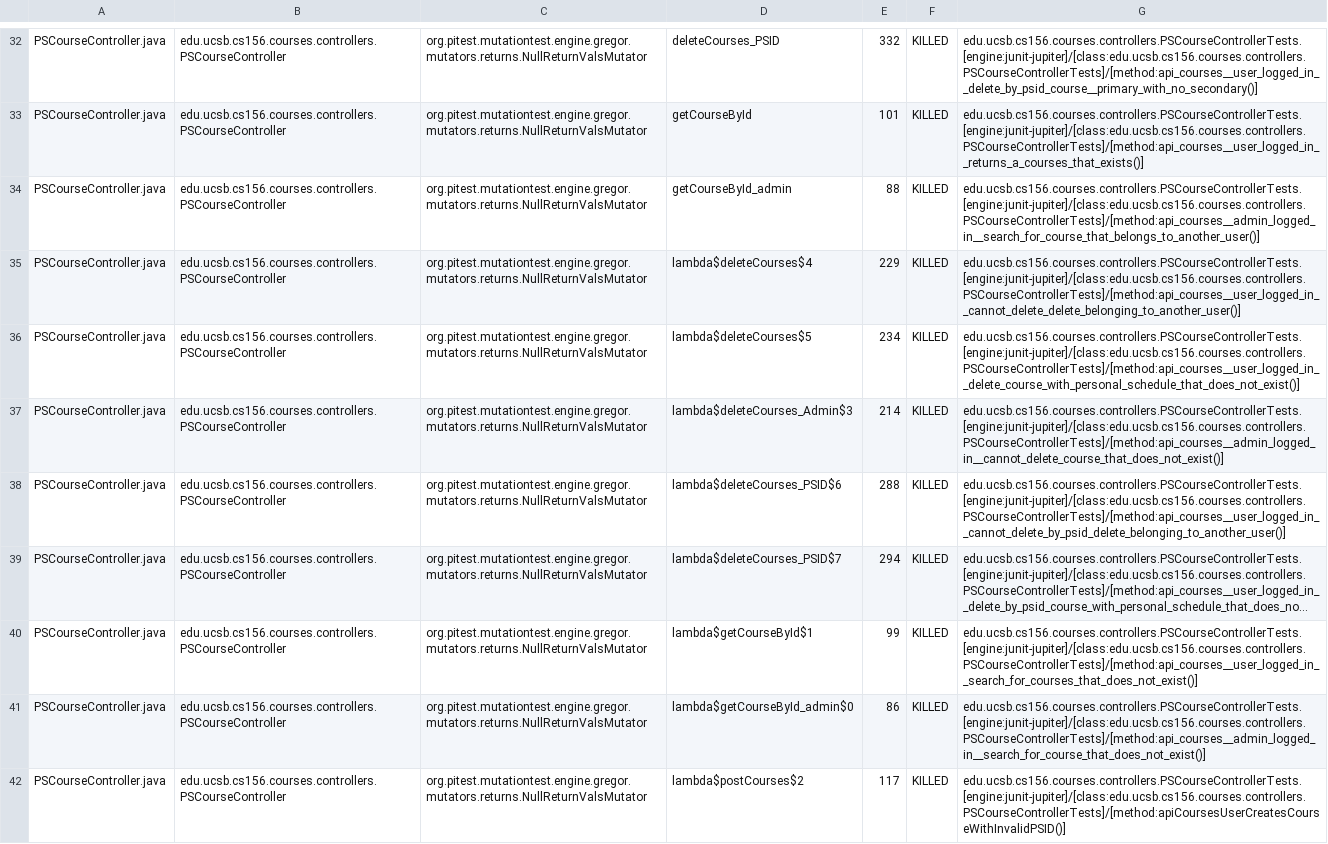
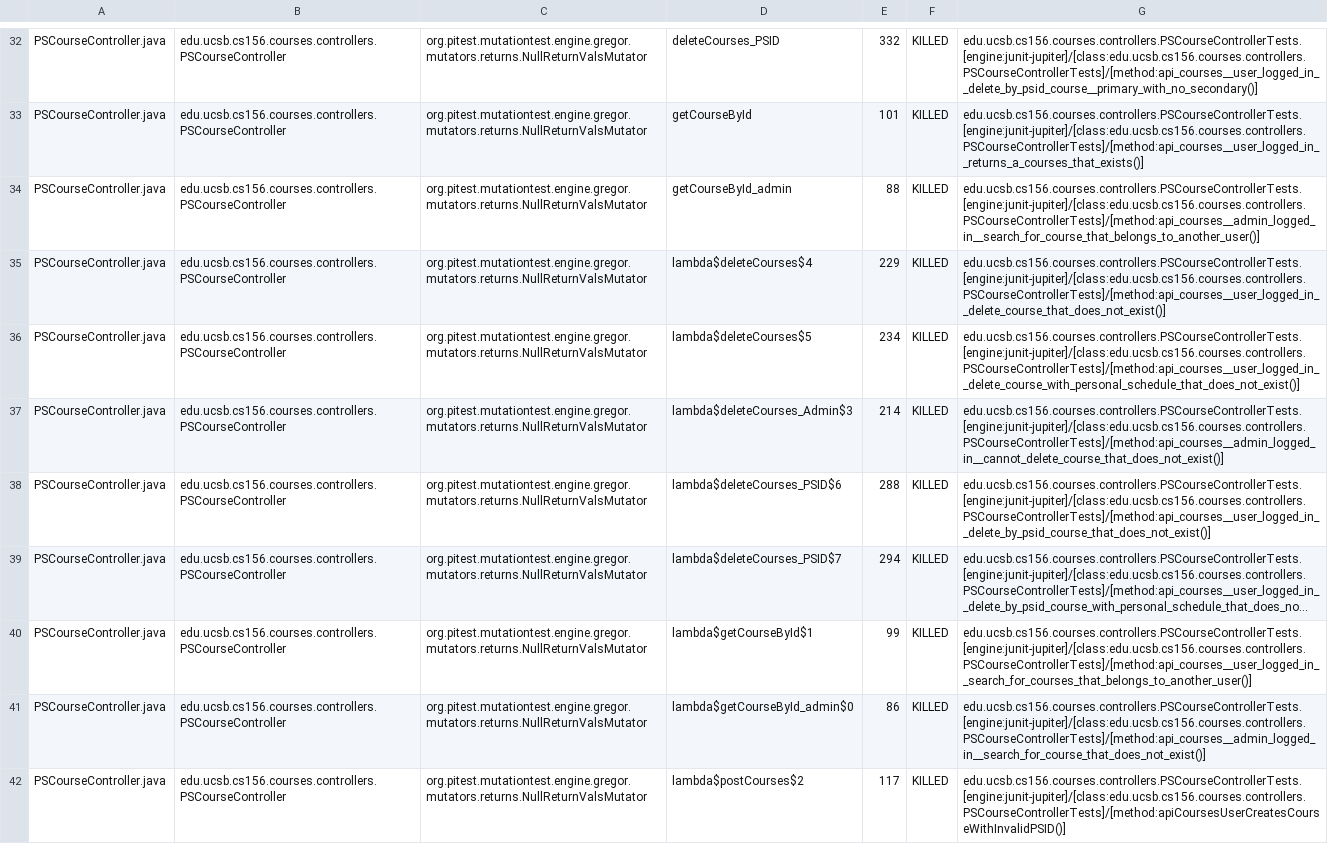
Before and after one commit to ucsb-cs156-s25/proj-courses-s25-01, a CSV file: prs/24/pitest/mutations.csv, drawn as a sheet; only a part is shown, gaps mark what is left out; long unchanged cells end in …; the diff covers the shown part only; the diff names each change by its address in the sheet, - before the commit and + after, or states it on an @@ line.

Commit message:
Deploying to gh-pages from @ ucsb-cs156-s25/proj-courses-s25-01@0a8d2c2761fc259b7a27945daca58100fc1d6de0 🚀

```diff
--- a/prs/24/pitest/mutations.csv
+++ b/prs/24/pitest/mutations.csv
-G35: edu.ucsb.cs156.courses.controllers.PSCourseControllerTests.[engine:junit-jupiter]/[class:edu.ucsb.cs156.courses.controllers.PSCourseControllerTests]/[method:api_courses__user_logged_in__cannot_delete_delete_belonging_to_another_user()]
+G35: edu.ucsb.cs156.courses.controllers.PSCourseControllerTests.[engine:junit-jupiter]/[class:edu.ucsb.cs156.courses.controllers.PSCourseControllerTests]/[method:api_courses__user_logged_in__delete_course_that_does_not_exist()]
-G38: edu.ucsb.cs156.courses.controllers.PSCourseControllerTests.[engine:junit-jupiter]/[class:edu.ucsb.cs156.courses.controllers.PSCourseControllerTests]/[method:api_courses__user_logged_in__cannot_delete_by_psid_delete_belonging_to_another_user()]
+G38: edu.ucsb.cs156.courses.controllers.PSCourseControllerTests.[engine:junit-jupiter]/[class:edu.ucsb.cs156.courses.controllers.PSCourseControllerTests]/[method:api_courses__user_logged_in__delete_by_psid_course_that_does_not_exist()]
-G40: edu.ucsb.cs156.courses.controllers.PSCourseControllerTests.[engine:junit-jupiter]/[class:edu.ucsb.cs156.courses.controllers.PSCourseControllerTests]/[method:api_courses__user_logged_in__search_for_courses_that_does_not_exist()]
+G40: edu.ucsb.cs156.courses.controllers.PSCourseControllerTests.[engine:junit-jupiter]/[class:edu.ucsb.cs156.courses.controllers.PSCourseControllerTests]/[method:api_courses__user_logged_in__search_for_courses_that_belongs_to_another_user()]
```
Also changed, not shown: 75 edited cells elsewhere in this file, 51 other files.
